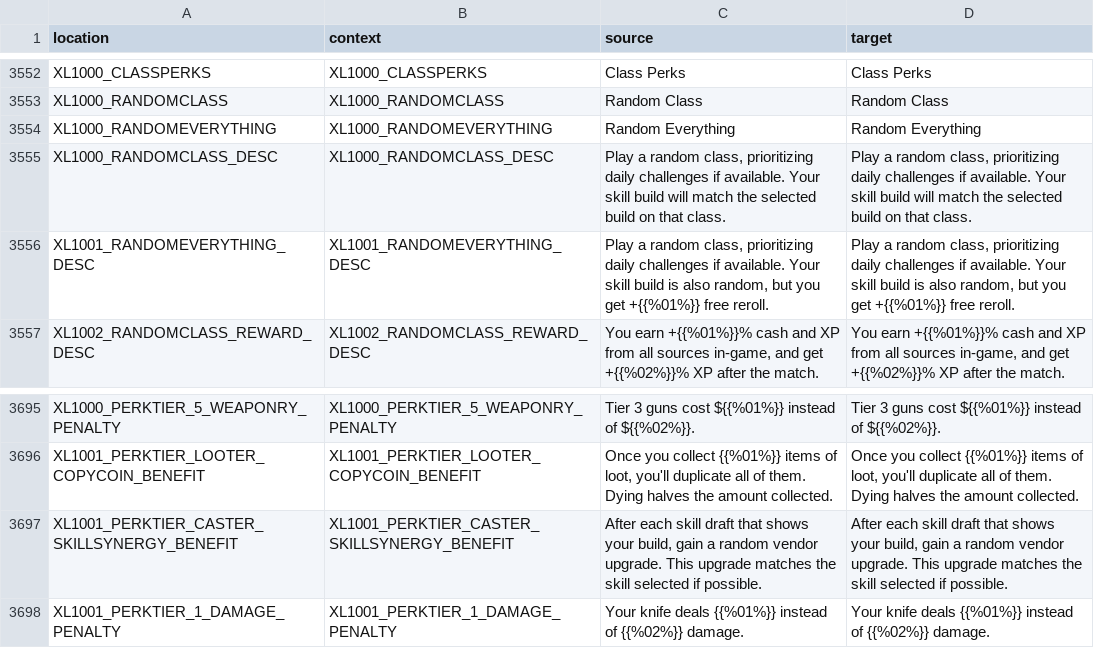
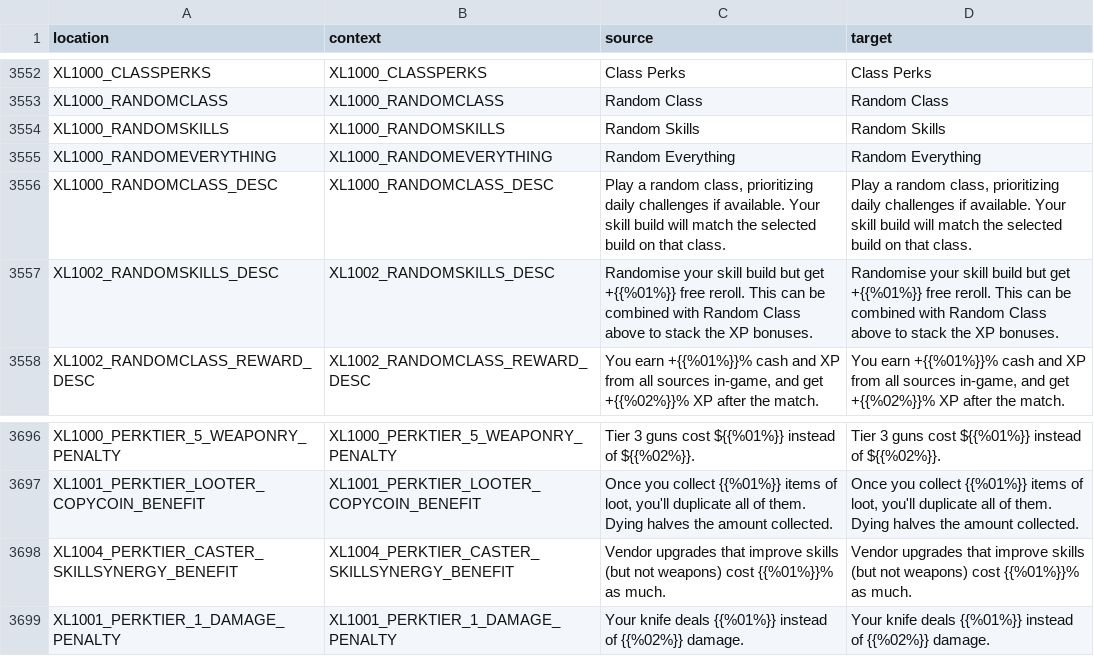
Before and after one commit to bencelot/GeneshiftTranslations, a CSV file: en.csv, drawn as a sheet; only a part is shown, gaps mark what is left out.

```diff
--- a/en.csv
+++ b/en.csv
@@ -3553,5 +3553,6 @@
 "XL1000_RANDOMCLASS","XL1000_RANDOMCLASS","Random Class","Random Class"
+"XL1000_RANDOMSKILLS","XL1000_RANDOMSKILLS","Random Skills","Random Skills"
 "XL1000_RANDOMEVERYTHING","XL1000_RANDOMEVERYTHING","Random Everything","Random Everything"
 "XL1000_RANDOMCLASS_DESC","XL1000_RANDOMCLASS_DESC","Play a random class, prioritizing daily challenges if available. Your skill build will match the selected build on that class.","Play a random class, prioritizing daily challenges if available. Your skill build will match the selected build on that class."
-"XL1001_RANDOMEVERYTHING_DESC","XL1001_RANDOMEVERYTHING_DESC","Play a random class, prioritizing daily challenges if available. Your skill build is also random, but you get +{{%01%}} free reroll.","Play a random class, prioritizing daily challenges if available. Your skill build is also random, but you get +{{%01%}} free reroll."
+"XL1002_RANDOMSKILLS_DESC","XL1002_RANDOMSKILLS_DESC","Randomise your skill build but get +{{%01%}} free reroll. This can be combined with Random Class above to stack the XP bonuses.","Randomise your skill build but get +{{%01%}} free reroll. This can be combined with Random Class above to stack the XP bonuses."
 "XL1002_RANDOMCLASS_REWARD_DESC","XL1002_RANDOMCLASS_REWARD_DESC","You earn +{{%01%}}% cash and XP from all sources in-game, and get +{{%02%}}% XP after the match.","You earn +{{%01%}}% cash and XP from all sources in-game, and get +{{%02%}}% XP after the match."
@@ -3696,3 +3697,3 @@
 "XL1001_PERKTIER_LOOTER_COPYCOIN_BENEFIT","XL1001_PERKTIER_LOOTER_COPYCOIN_BENEFIT","Once you collect {{%01%}} items of loot, you'll duplicate all of them. Dying halves the amount collected.","Once you collect {{%01%}} items of loot, you'll duplicate all of them. Dying halves the amount collected."
-"XL1001_PERKTIER_CASTER_SKILLSYNERGY_BENEFIT","XL1001_PERKTIER_CASTER_SKILLSYNERGY_BENEFIT","After each skill draft that shows your build, gain a random vendor upgrade. This upgrade matches the skill selected if possible.","After each skill draft that shows your build, gain a random vendor upgrade. This upgrade matches the skill selected if possible."
+"XL1004_PERKTIER_CASTER_SKILLSYNERGY_BENEFIT","XL1004_PERKTIER_CASTER_SKILLSYNERGY_BENEFIT","Vendor upgrades that improve skills (but not weapons) cost {{%01%}}% as much.","Vendor upgrades that improve skills (but not weapons) cost {{%01%}}% as much."
 "XL1001_PERKTIER_1_DAMAGE_PENALTY","XL1001_PERKTIER_1_DAMAGE_PENALTY","Your knife deals {{%01%}} instead of {{%02%}} damage.","Your knife deals {{%01%}} instead of {{%02%}} damage."
```
Also changed, not shown: de.csv, es_AR.csv, 4 other files.
